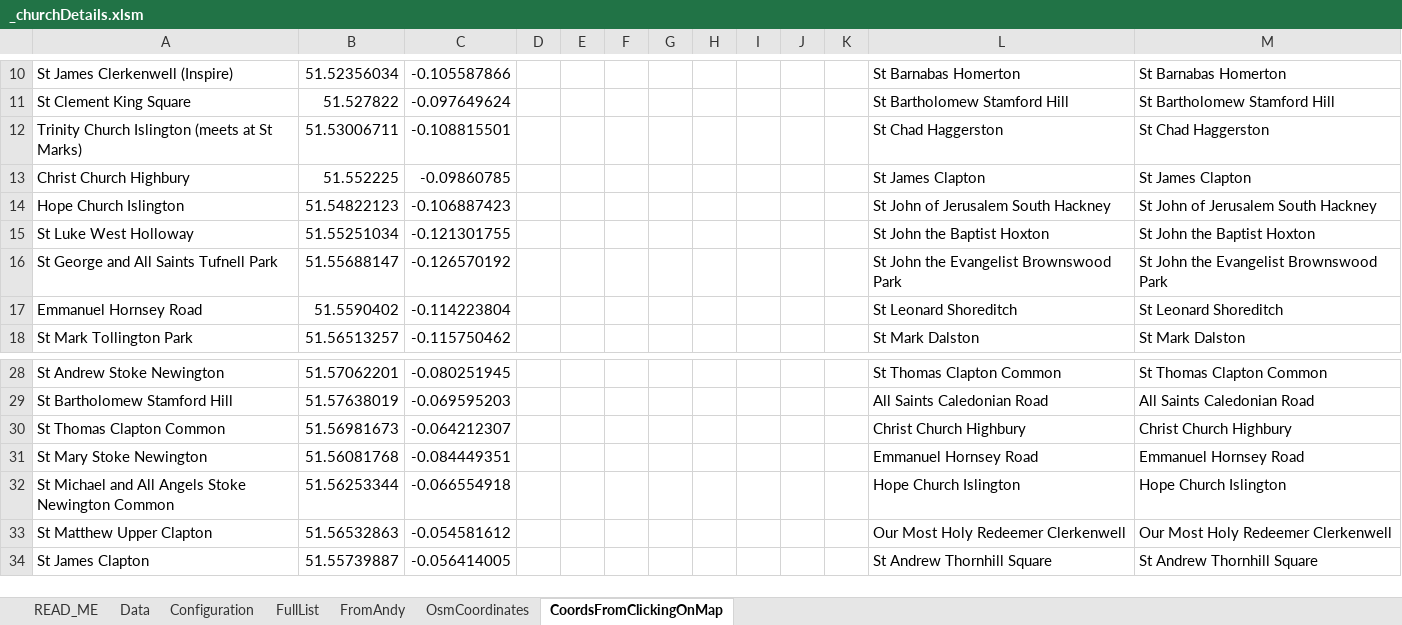
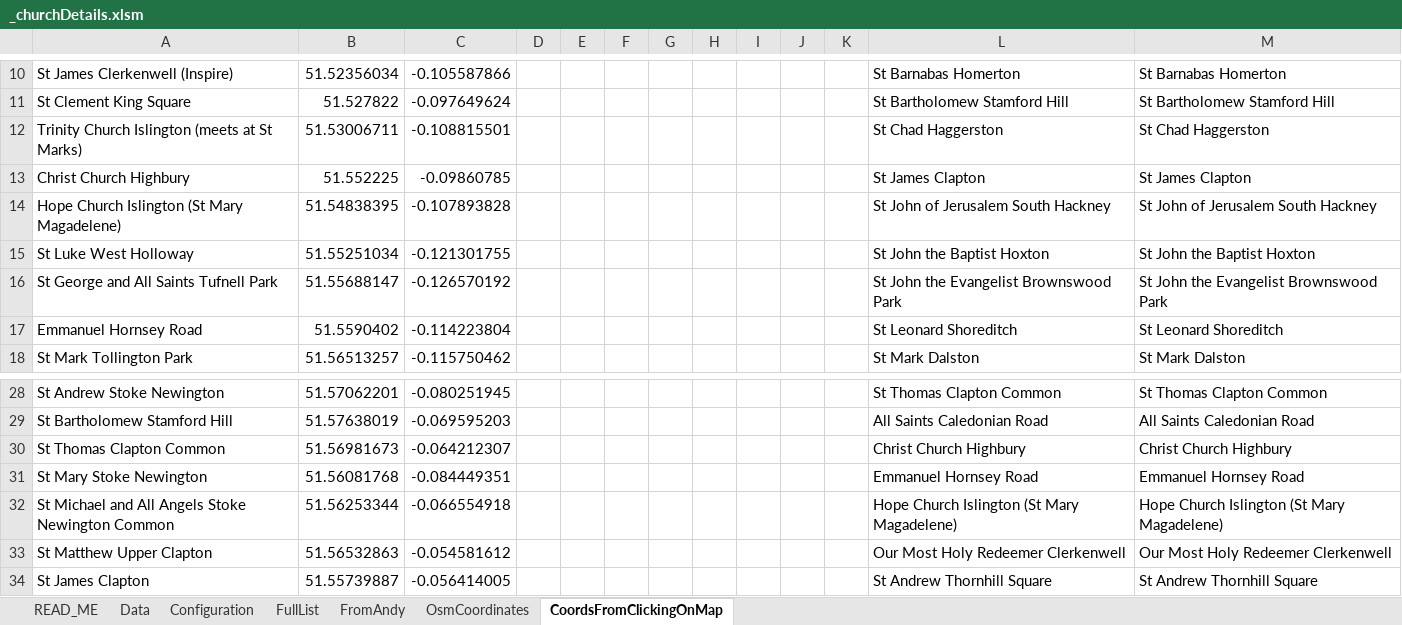
Before and after one commit to araJamieson/araJamieson.github.io, an Excel workbook: js/_churchDetails.xlsm, sheet CoordsFromClickingOnMap, drawn as a sheet; only a part is shown, gaps mark what is left out; values as stored, in another font and other column widths than the file's, no borders; removed rows and columns are numbered as before the commit, all else as after; the diff names each change by its address in the sheet, - before the commit and + after, or states it on an @@ line.

Commit message:
Add notes field and update Hope Church Islington.

```diff
--- a/js/_churchDetails.xlsm (sheet CoordsFromClickingOnMap)
+++ b/js/_churchDetails.xlsm (sheet CoordsFromClickingOnMap)
-row 14: Hope Church Islington | 51.54822123 | -0.106887423 |  |  |  |  |  |  |  |  | St John of Jerusalem South Hackney | St John of Jerusalem South Hackney
+row 14: Hope Church Islington (St Mary Magadelene) | 51.54838395 | -0.107893828 |  |  |  |  |  |  |  |  | St John of Jerusalem South Hackney | St John of Jerusalem South Hackney
-L32: Hope Church Islington
+L32: Hope Church Islington (St Mary Magadelene)
-M32: Hope Church Islington
+M32: Hope Church Islington (St Mary Magadelene)
```
Also changed, not shown: sheet Data, sheet Configuration, charts or pictures.
